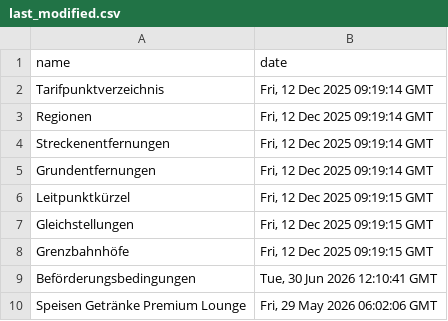
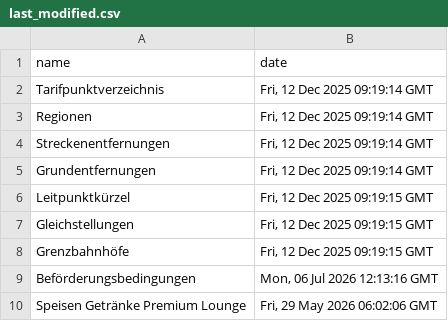
Before and after one commit to pajowu/deutschlandtarif-data, a CSV file: data/last_modified.csv, drawn as a sheet.

```diff
--- a/data/last_modified.csv
+++ b/data/last_modified.csv
@@ -8,3 +8,3 @@ Gleichstellungen,"Fri, 12 Dec 2025 09:19:15 GMT"
 Grenzbahnhöfe,"Fri, 12 Dec 2025 09:19:15 GMT"
-Beförderungsbedingungen,"Tue, 30 Jun 2026 12:10:41 GMT"
+Beförderungsbedingungen,"Mon, 06 Jul 2026 12:13:16 GMT"
 Speisen Getränke Premium Lounge,"Fri, 29 May 2026 06:02:06 GMT"
```
Also changed, not shown: 4 other files.
